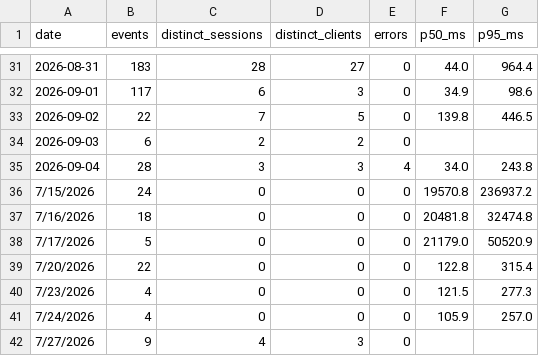
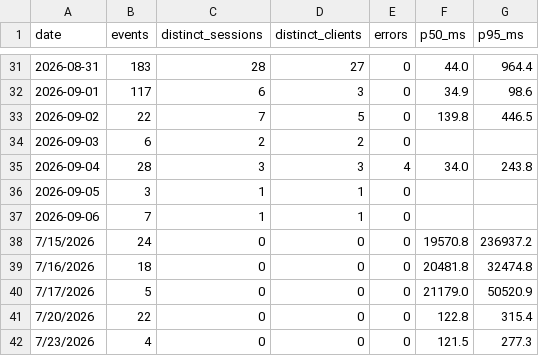
Before and after one commit to CalCOFI/analytics, a CSV file: static/data/hex_log/daily.csv, drawn as a sheet; only a part is shown, gaps mark what is left out; the shorter side is filled out with more unchanged rows; the diff names each change by its address in the sheet, - before the commit and + after, or states it on an @@ line.

Commit message:
data: refresh usage from GA4

```diff
--- a/static/data/hex_log/daily.csv
+++ b/static/data/hex_log/daily.csv
+row 36: 2026-09-05 | 3 | 1 | 1 | 0
+row 37: 2026-09-06 | 7 | 1 | 1 | 0
```
Also changed, not shown: static/data/daily/db-schema.csv, static/data/daily/erddap.csv, 52 other files.
